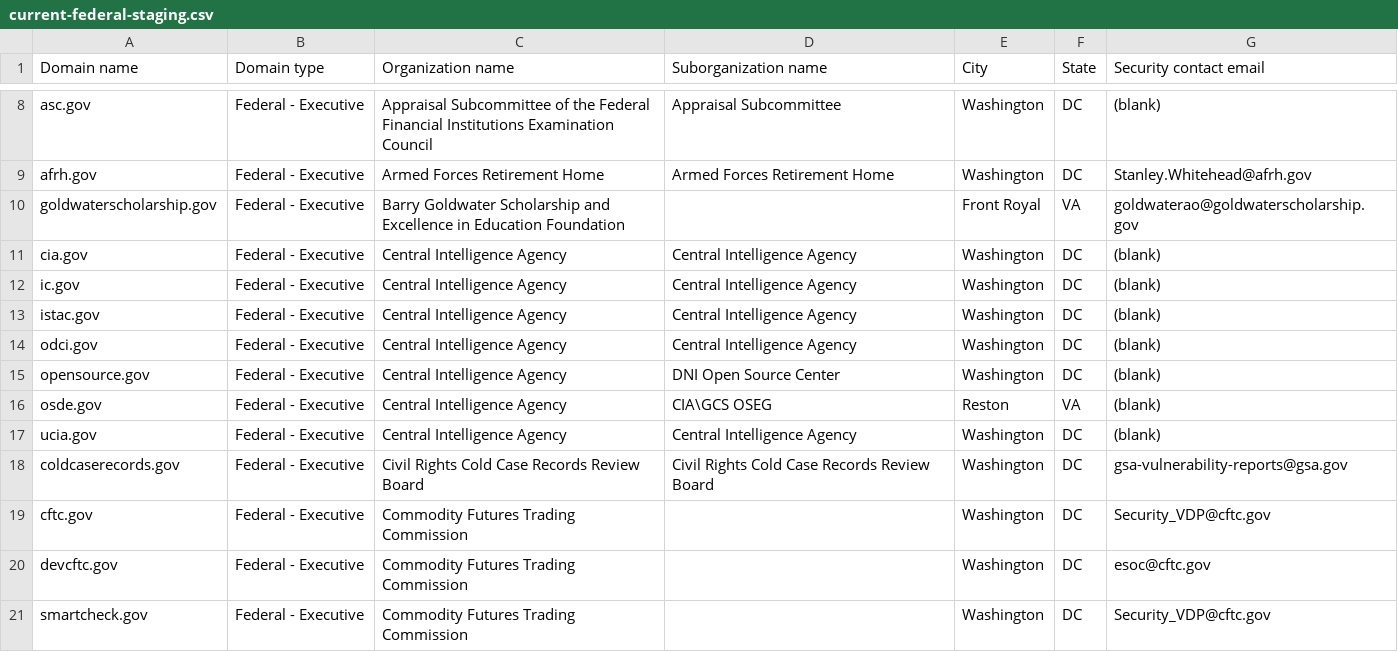
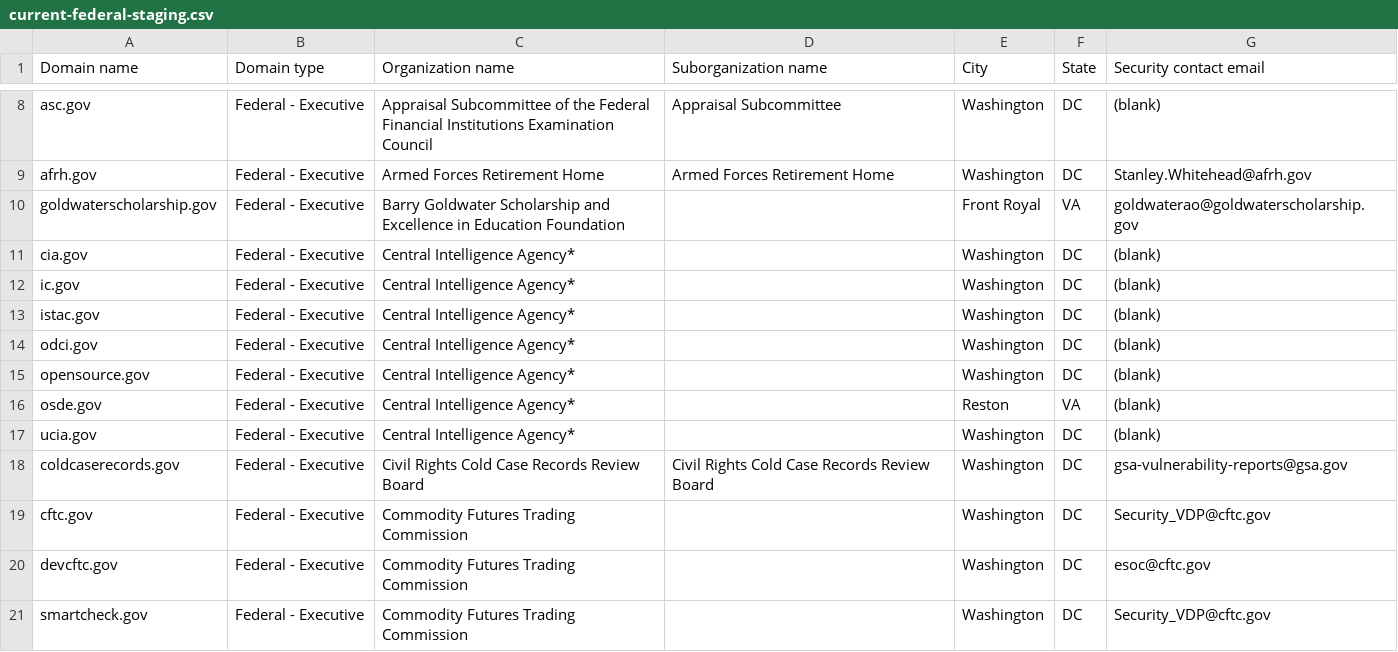
Before and after one commit to cisagov/dotgov-data-staging, a CSV file: current-federal-staging.csv, drawn as a sheet; only a part is shown, gaps mark what is left out.

Commit message:
Flat: latest data (2026-01-10T06:55:04.911Z) {   "date": "2026-01-10T06:55:04.911Z",   "files": [     {       "name": "current-federal-staging.csv",       "deltaBytes": -162,       "source": "https://getgov-staging.app.cloud.gov/api/v1/get-report/current-federal"     },     {       "name": "current-full-staging.csv",       "deltaBytes": 1451,       "source": "https://getgov-staging.app.cloud.gov/api/v1/get-report/current-full"     }   ] }

```diff
--- a/current-federal-staging.csv
+++ b/current-federal-staging.csv
@@ -10,9 +10,9 @@ afrh.gov,Federal - Executive,Armed Forces Retirement Home,Armed Forces Retiremen
 goldwaterscholarship.gov,Federal - Executive,Barry Goldwater Scholarship and Excellence in Education Foundation,,Front Royal,VA,goldwaterao@goldwaterscholarship.gov
-cia.gov,Federal - Executive,Central Intelligence Agency,Central Intelligence Agency,Washington,DC,(blank)
-ic.gov,Federal - Executive,Central Intelligence Agency,Central Intelligence Agency,Washington,DC,(blank)
-istac.gov,Federal - Executive,Central Intelligence Agency,Central Intelligence Agency,Washington,DC,(blank)
-odci.gov,Federal - Executive,Central Intelligence Agency,Central Intelligence Agency,Washington,DC,(blank)
-opensource.gov,Federal - Executive,Central Intelligence Agency,DNI Open Source Center,Washington,DC,(blank)
-osde.gov,Federal - Executive,Central Intelligence Agency,CIA\GCS OSEG,Reston,VA,(blank)
-ucia.gov,Federal - Executive,Central Intelligence Agency,Central Intelligence Agency,Washington,DC,(blank)
+cia.gov,Federal - Executive,Central Intelligence Agency*,,Washington,DC,(blank)
+ic.gov,Federal - Executive,Central Intelligence Agency*,,Washington,DC,(blank)
+istac.gov,Federal - Executive,Central Intelligence Agency*,,Washington,DC,(blank)
+odci.gov,Federal - Executive,Central Intelligence Agency*,,Washington,DC,(blank)
+opensource.gov,Federal - Executive,Central Intelligence Agency*,,Washington,DC,(blank)
+osde.gov,Federal - Executive,Central Intelligence Agency*,,Reston,VA,(blank)
+ucia.gov,Federal - Executive,Central Intelligence Agency*,,Washington,DC,(blank)
 coldcaserecords.gov,Federal - Executive,Civil Rights Cold Case Records Review Board,Civil Rights Cold Case Records Review Board,Washington,DC,gsa-vulnerability-reports@gsa.gov
```
Also changed, not shown: 1 other file.
